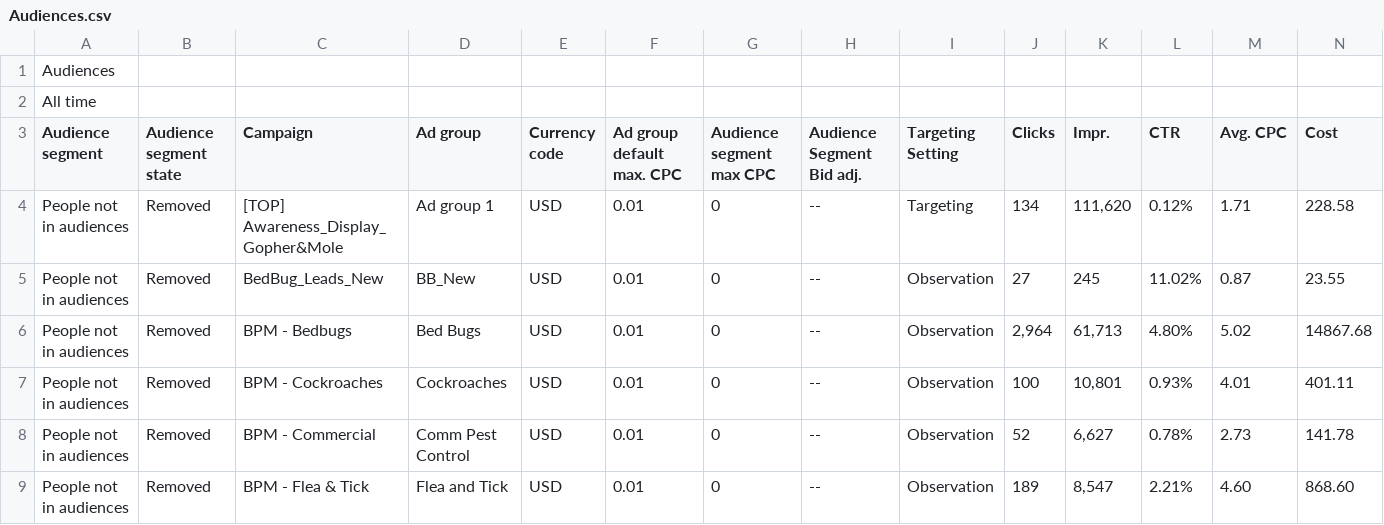
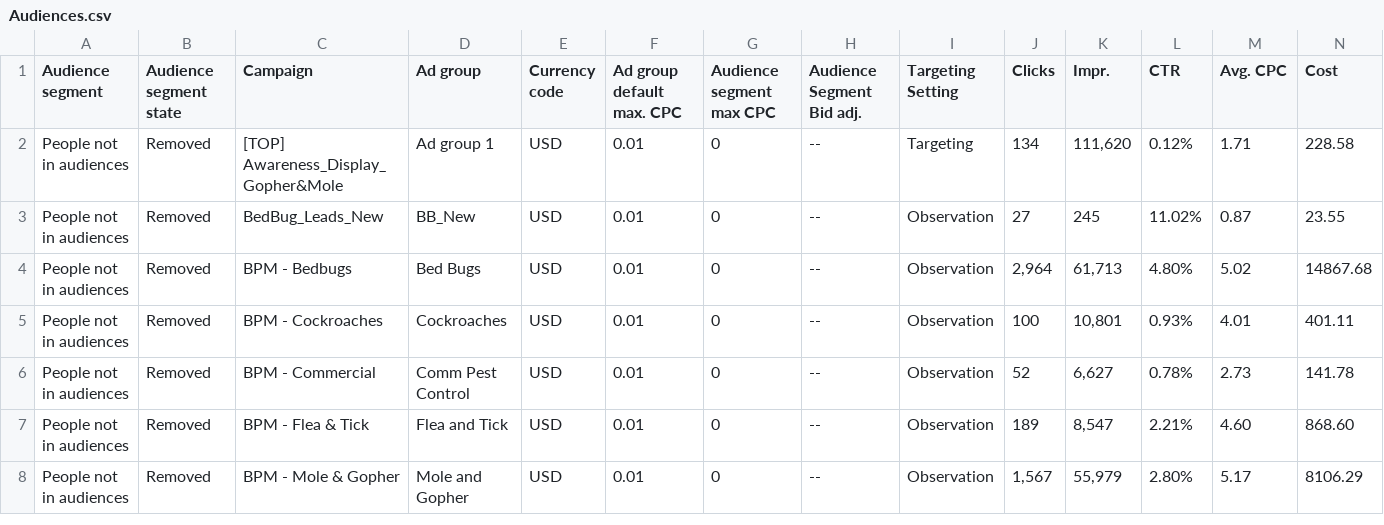
Before and after one commit to MiyagiBeats/Priority, a CSV file: data/Audiences.csv, drawn as a sheet; only a part is shown; the shorter side is filled out with more unchanged rows; rows hold the shown columns only; the diff names each change by its address in the sheet, - before the commit and + after, or states it on an @@ line.

Commit message:
Update app.py to handle CSV files and added audience analysis

```diff
--- a/data/Audiences.csv
+++ b/data/Audiences.csv
-row 1: Audiences
-row 2: All time
```
